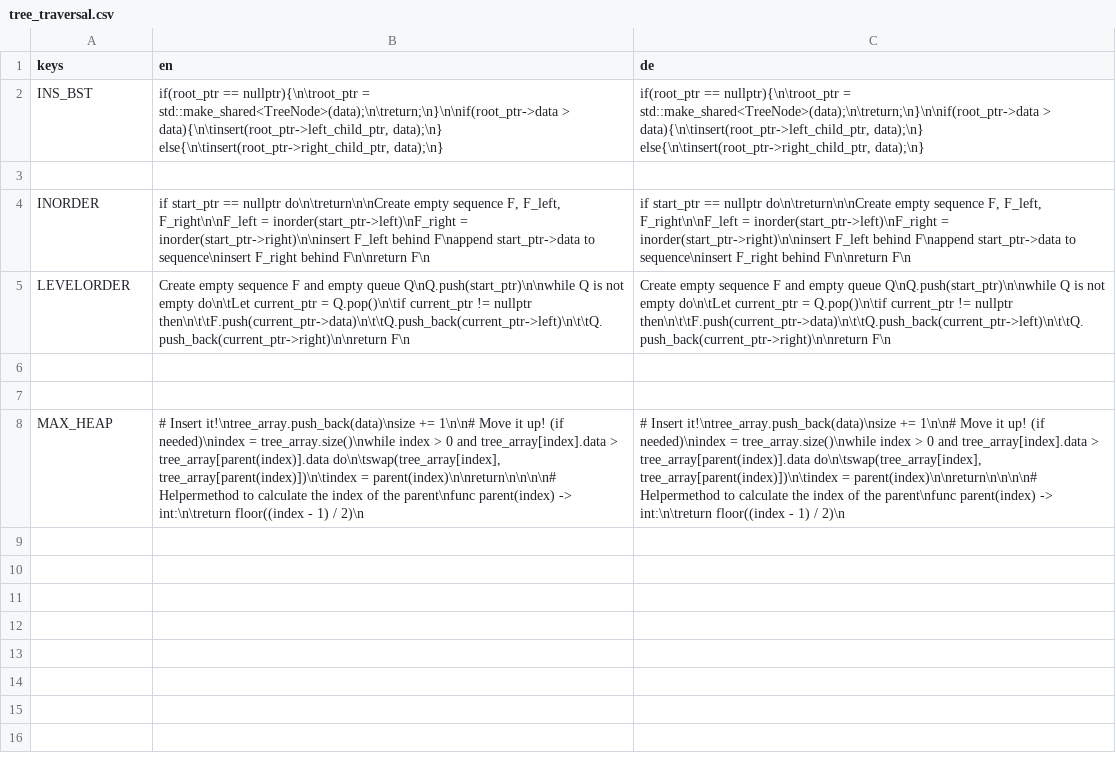
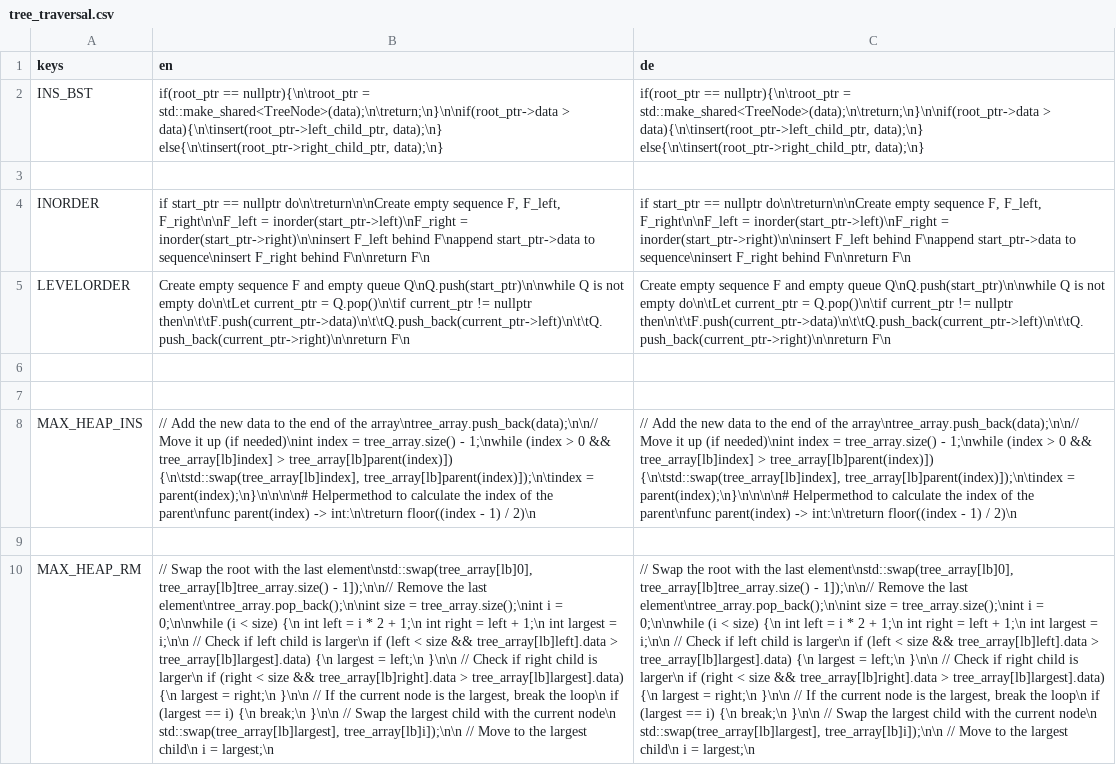
Before and after one commit to cppcake/visu_alpro, a CSV file: misc/locale/tree_traversal.csv, drawn as a sheet; addresses are those after the commit; the diff names each change by its address in the sheet, - before the commit and + after, or states it on an @@ line.

Commit message:
Progress on remove and also improved insert

```diff
--- a/misc/locale/tree_traversal.csv
+++ b/misc/locale/tree_traversal.csv
+row 8: MAX_HEAP_INS | // Add the new data to the end of the array\ntree_array.push_back(data);\n\n// Move it up (if needed)\nint index = tree_array.size() - 1;\nwhile (index > 0 && tree_array[lb]index] > tree_array[lb]parent(index)]) {\n\tstd::swap(tree_array[lb]index], tree_array[lb]parent(index)]);\n\tindex = parent(index);\n}\n\n\n\n# Helpermethod to calculate the index of the parent\nfunc parent(index) -> int:\n\treturn floor((index - 1) / 2)\n | // Add the new data to the end of the array\ntree_array.push_back(data);\n\n// Move it up (if needed)\nint index = tree_array.size() - 1;\nwhile (index > 0 && tree_array[lb]index] > tree_array[lb]parent(index)]) {\n\tstd::swap(tree_array[lb]index], tree_array[lb]parent(index)]);\n\tindex = parent(index);\n}\n\n\n\n# Helpermethod to calculate the index of the parent\nfunc parent(index) -> int:\n\treturn floor((index - 1) / 2)\n
-row 9: MAX_HEAP | # Insert it!\ntree_array.push_back(data)\nsize += 1\n\n# Move it up! (if needed)\nindex = tree_array.size()\nwhile index > 0 and tree_array[index].data > tree_array[parent(index)].data do\n\tswap(tree_array[index], tree_array[parent(index)])\n\tindex = parent(index)\n\nreturn\n\n\n\n# Helpermethod to calculate the index of the parent\nfunc parent(index) -> int:\n\treturn floor((index - 1) / 2)\n | # Insert it!\ntree_array.push_back(data)\nsize += 1\n\n# Move it up! (if needed)\nindex = tree_array.size()\nwhile index > 0 and tree_array[index].data > tree_array[parent(index)].data do\n\tswap(tree_array[index], tree_array[parent(index)])\n\tindex = parent(index)\n\nreturn\n\n\n\n# Helpermethod to calculate the index of the parent\nfunc parent(index) -> int:\n\treturn floor((index - 1) / 2)\n
+row 9: (empty)
+row 10: MAX_HEAP_RM | // Swap the root with the last element\nstd::swap(tree_array[lb]0], tree_array[lb]tree_array.size() - 1]);\n\n// Remove the last element\ntree_array.pop_back();\n\nint size = tree_array.size();\nint i = 0;\n\nwhile (i < size) {\n int left = i * 2 + 1;\n int right = left + 1;\n int largest = i;\n\n // Check if left child is larger\n if (left < size && tree_array[lb]left].data > tree_array[lb]largest].data) {\n largest = left;\n }\n\n // Check if right child is larger\n if (right < size && tree_array[lb]right].data > tree_array[lb]largest].data) {\n largest = right;\n }\n\n // If the current node is the largest, break the loop\n if (largest == i) {\n break;\n }\n\n // Swap the largest child with the current node\n std::swap(tree_array[lb]largest], tree_array[lb]i]);\n\n // Move to the largest child\n i = largest;\n | // Swap the root with the last element\nstd::swap(tree_array[lb]0], tree_array[lb]tree_array.size() - 1]);\n\n// Remove the last element\ntree_array.pop_back();\n\nint size = tree_array.size();\nint i = 0;\n\nwhile (i < size) {\n int left = i * 2 + 1;\n int right = left + 1;\n int largest = i;\n\n // Check if left child is larger\n if (left < size && tree_array[lb]left].data > tree_array[lb]largest].data) {\n largest = left;\n }\n\n // Check if right child is larger\n if (right < size && tree_array[lb]right].data > tree_array[lb]largest].data) {\n largest = right;\n }\n\n // If the current node is the largest, break the loop\n if (largest == i) {\n break;\n }\n\n // Swap the largest child with the current node\n std::swap(tree_array[lb]largest], tree_array[lb]i]);\n\n // Move to the largest child\n i = largest;\n
```
Also changed, not shown: 13 other files.
